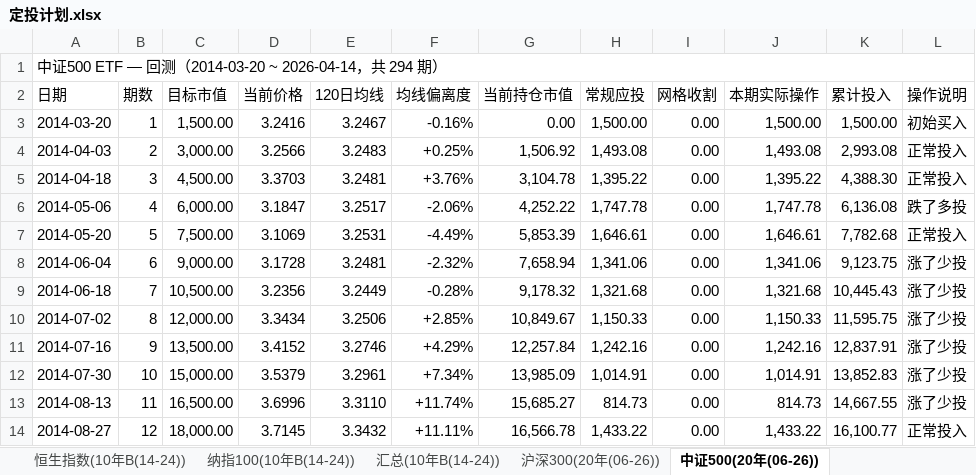
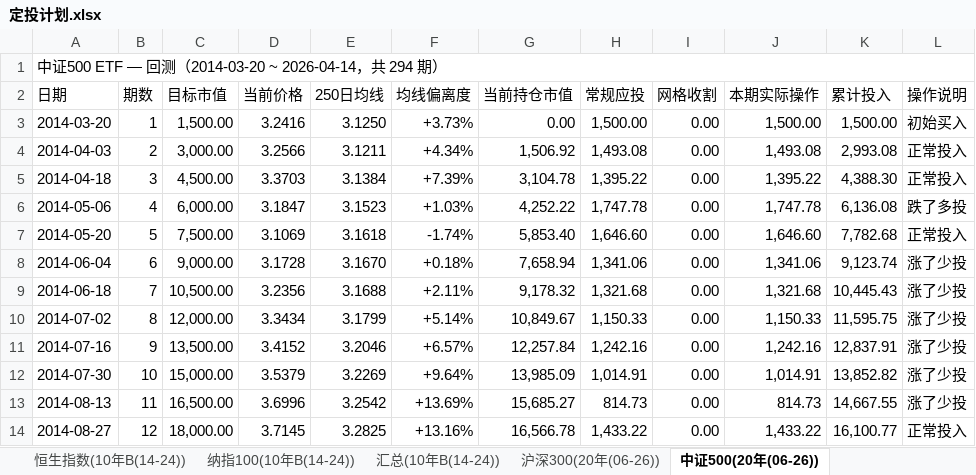
Before and after one commit to ParadeTo/financial_strategy, an Excel workbook: strategies/constant_value/定投计划.xlsx, sheet 中证500(20年(06-26)), drawn as a sheet; only a part is shown; values as stored, in another font and other column widths than the file's, no cell formats; the diff covers the shown part only; the diff names each change by its address in the sheet, - before the commit and + after, or states it on an @@ line.

```diff
--- a/strategies/constant_value/定投计划.xlsx (sheet 中证500(20年(06-26)))
+++ b/strategies/constant_value/定投计划.xlsx (sheet 中证500(20年(06-26)))
-E2: 120日均线
+E2: 250日均线
-E3 (250日均线): 3.2467
+E3 (250日均线): 3.1250
-F3 (均线偏离度): -0.16%
+F3 (均线偏离度): +3.73%
-E4 (250日均线): 3.2483
+E4 (250日均线): 3.1211
-F4 (均线偏离度): +0.25%
+F4 (均线偏离度): +4.34%
-E5 (250日均线): 3.2481
+E5 (250日均线): 3.1384
-F5 (均线偏离度): +3.76%
+F5 (均线偏离度): +7.39%
-E6 (250日均线): 3.2517
+E6 (250日均线): 3.1523
-F6 (均线偏离度): -2.06%
+F6 (均线偏离度): +1.03%
-E7 (250日均线): 3.2531
+E7 (250日均线): 3.1618
-F7 (均线偏离度): -4.49%
+F7 (均线偏离度): -1.74%
-G7 (当前持仓市值): 5,853.39
+G7 (当前持仓市值): 5,853.40
-H7 (常规应投): 1,646.61
+H7 (常规应投): 1,646.60
-J7 (本期实际操作): 1,646.61
+J7 (本期实际操作): 1,646.60
-E8 (250日均线): 3.2481
+E8 (250日均线): 3.1670
-F8 (均线偏离度): -2.32%
+F8 (均线偏离度): +0.18%
-K8 (累计投入): 9,123.75
+K8 (累计投入): 9,123.74
-E9 (250日均线): 3.2449
+E9 (250日均线): 3.1688
-F9 (均线偏离度): -0.28%
+F9 (均线偏离度): +2.11%
-E10 (250日均线): 3.2506
+E10 (250日均线): 3.1799
-F10 (均线偏离度): +2.85%
+F10 (均线偏离度): +5.14%
-E11 (250日均线): 3.2746
+E11 (250日均线): 3.2046
-F11 (均线偏离度): +4.29%
+F11 (均线偏离度): +6.57%
-E12 (250日均线): 3.2961
+E12 (250日均线): 3.2269
-F12 (均线偏离度): +7.34%
+F12 (均线偏离度): +9.64%
-K12 (累计投入): 13,852.83
+K12 (累计投入): 13,852.82
-E13 (250日均线): 3.3110
+E13 (250日均线): 3.2542
-F13 (均线偏离度): +11.74%
+F13 (均线偏离度): +13.69%
-E14 (250日均线): 3.3432
+E14 (250日均线): 3.2825
-F14 (均线偏离度): +11.11%
+F14 (均线偏离度): +13.16%
```
Also changed, not shown: 1914 edited cells elsewhere in this sheet, sheet 沪深300(20年(06-26)), sheet 纳指100(20年(06-26)), sheet 恒生指数(20年(06-26)), sheet 沪深300(10年B(14-24)), sheet 中证500(10年B(14-24)), sheet 纳指100(10年B(14-24)), 43 more sheets, cell formats, strategies/constant_value/定投追踪记录.xlsx, 58 other files.
